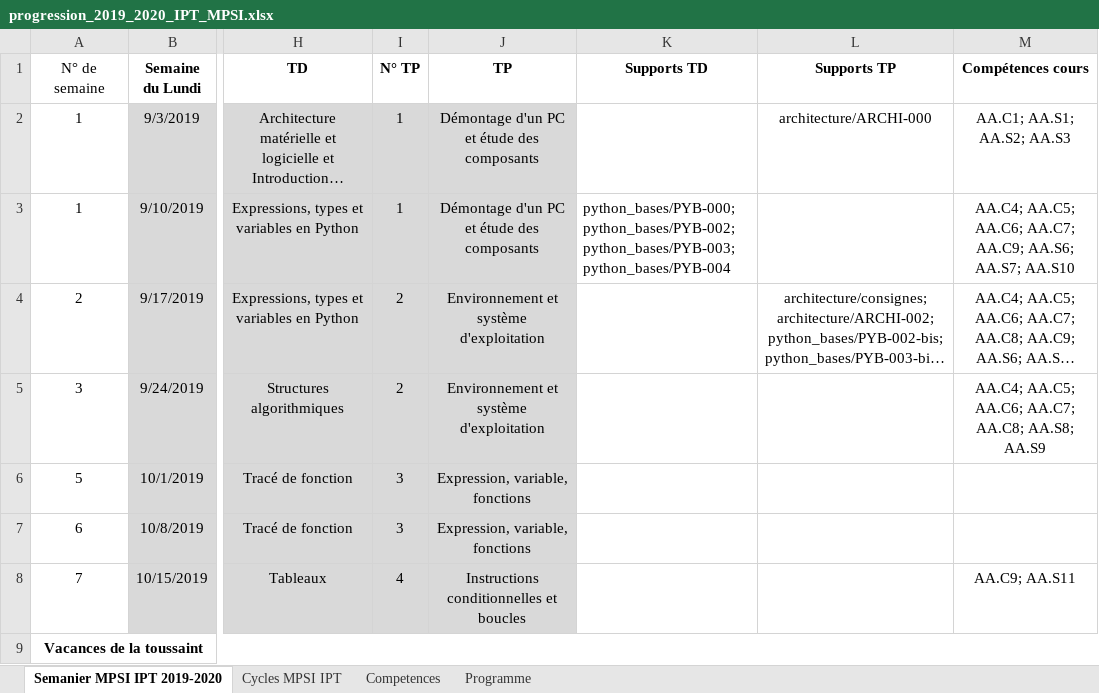
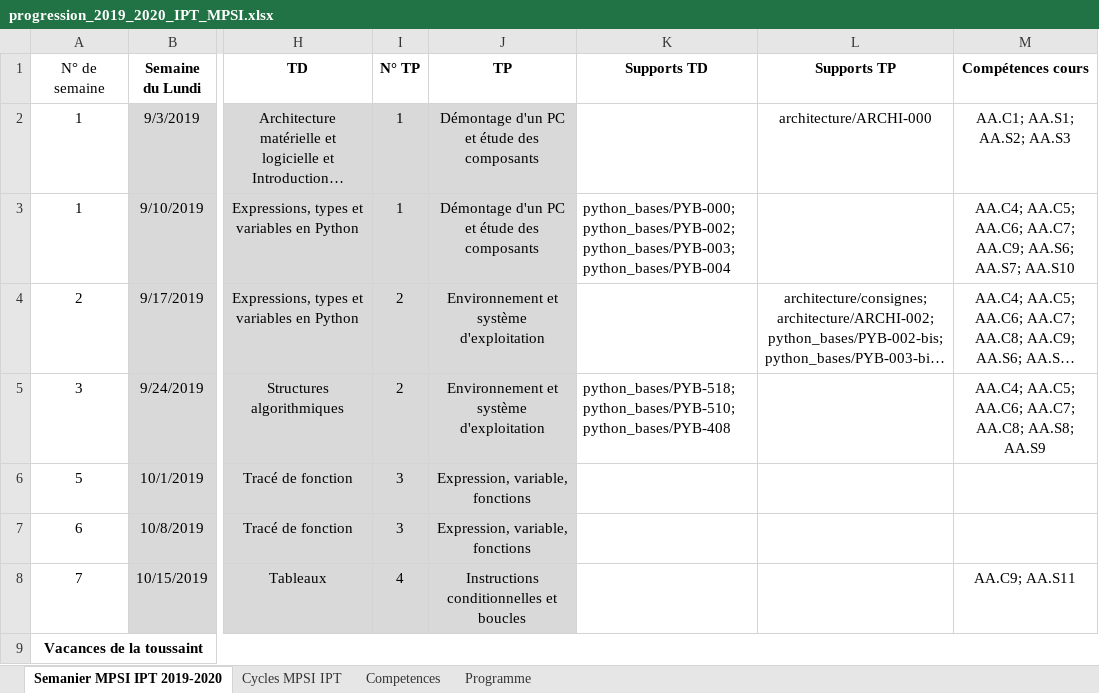
Before and after one commit to xpessoles/Informatique_MPSI, an Excel workbook: progression_2019_2020_IPT_MPSI.xlsx, sheet Semanier MPSI IPT 2019-2020, drawn as a sheet; only a part is shown, gaps mark what is left out; long unchanged cells end in …; values as stored, in another font and other column widths than the file's, no borders; the diff names each change by its address in the sheet, - before the commit and + after, or states it on an @@ line.

```diff
--- a/progression_2019_2020_IPT_MPSI.xlsx (sheet Semanier MPSI IPT 2019-2020)
+++ b/progression_2019_2020_IPT_MPSI.xlsx (sheet Semanier MPSI IPT 2019-2020)
-K5 (Supports TD): (empty)
+K5 (Supports TD): python_bases/PYB-518;python_bases/PYB-510;python_bases/PYB-408
```
Also changed, not shown: inventaire_exos.xlsx, 10 other files.
